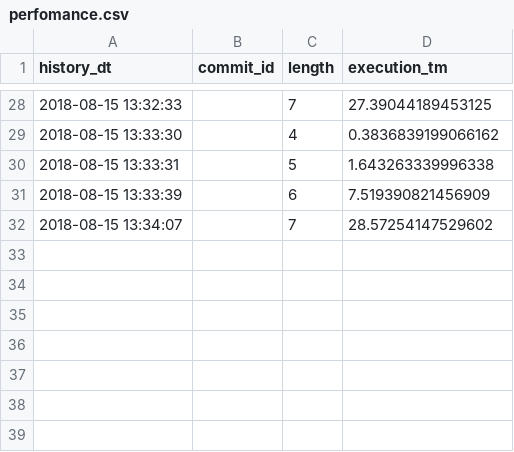
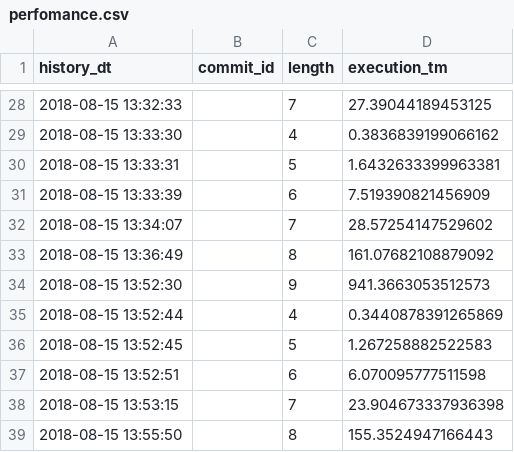
Before and after one commit to Kopytok/magic_series, a CSV file: perfomance.csv, drawn as a sheet; only a part is shown, gaps mark what is left out.

```diff
--- a/perfomance.csv
+++ b/perfomance.csv
@@ -29,4 +29,11 @@ history_dt,commit_id,length,execution_tm
 2018-08-15 13:33:30,,4,0.3836839199066162
-2018-08-15 13:33:31,,5,1.643263339996338
+2018-08-15 13:33:31,,5,1.6432633399963381
 2018-08-15 13:33:39,,6,7.519390821456909
 2018-08-15 13:34:07,,7,28.57254147529602
+2018-08-15 13:36:49,,8,161.07682108879092
+2018-08-15 13:52:30,,9,941.3663053512573
+2018-08-15 13:52:44,,4,0.3440878391265869
+2018-08-15 13:52:45,,5,1.267258882522583
+2018-08-15 13:52:51,,6,6.070095777511598
+2018-08-15 13:53:15,,7,23.904673337936398
+2018-08-15 13:55:50,,8,155.3524947166443
```
Also changed, not shown: 1 other file.
